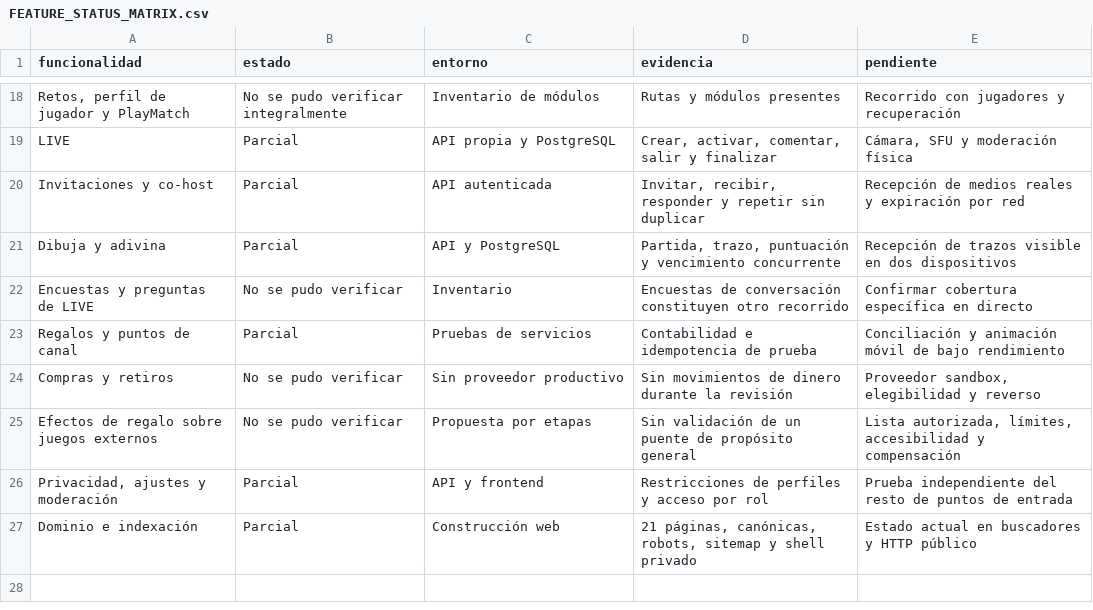
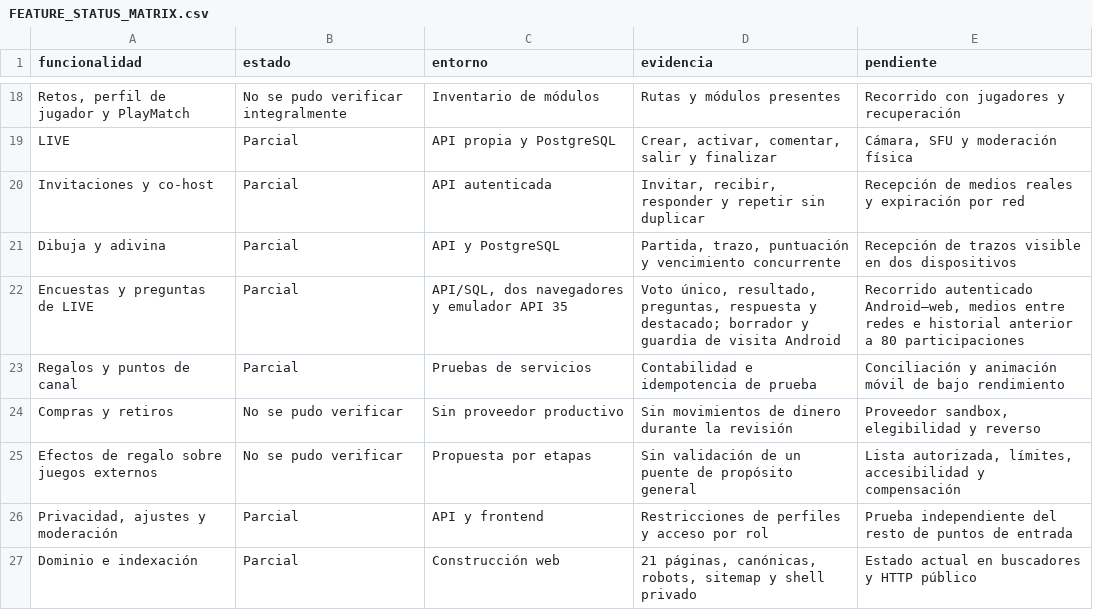
Before and after one commit to Alvaro-mendoza-12/red-social-android, a CSV file: docs/product/FEATURE_STATUS_MATRIX.csv, drawn as a sheet; only a part is shown, gaps mark what is left out.

```diff
--- a/docs/product/FEATURE_STATUS_MATRIX.csv
+++ b/docs/product/FEATURE_STATUS_MATRIX.csv
@@ -21,3 +21,3 @@
 "Dibuja y adivina","Parcial","API y PostgreSQL","Partida, trazo, puntuación y vencimiento concurrente","Recepción de trazos visible en dos dispositivos"
-"Encuestas y preguntas de LIVE","No se pudo verificar","Inventario","Encuestas de conversación constituyen otro recorrido","Confirmar cobertura específica en directo"
+"Encuestas y preguntas de LIVE","Parcial","API/SQL, dos navegadores y emulador API 35","Voto único, resultado, preguntas, respuesta y destacado; borrador y guardia de visita Android","Recorrido autenticado Android–web, medios entre redes e historial anterior a 80 participaciones"
 "Regalos y puntos de canal","Parcial","Pruebas de servicios","Contabilidad e idempotencia de prueba","Conciliación y animación móvil de bajo rendimiento"
```
Also changed, not shown: docs/quality/ACCEPTANCE_MATRIX.csv, 16 other files.
